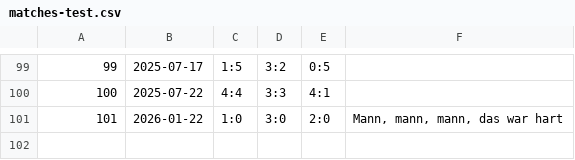
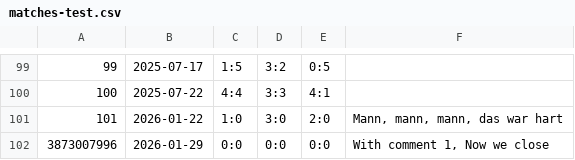
Before and after one commit to bstdoom/tagessieg, a CSV file: docs/data/matches-test.csv, drawn as a sheet; only a part is shown, gaps mark what is left out.

```diff
--- a/docs/data/matches-test.csv
+++ b/docs/data/matches-test.csv
@@ -101 +101,2 @@
 101,2026-01-22,1:0,3:0,2:0,"Mann, mann, mann, das war hart"
+3873007996,2026-01-29,0:0,0:0,0:0,"With comment 1, Now we close"
```
